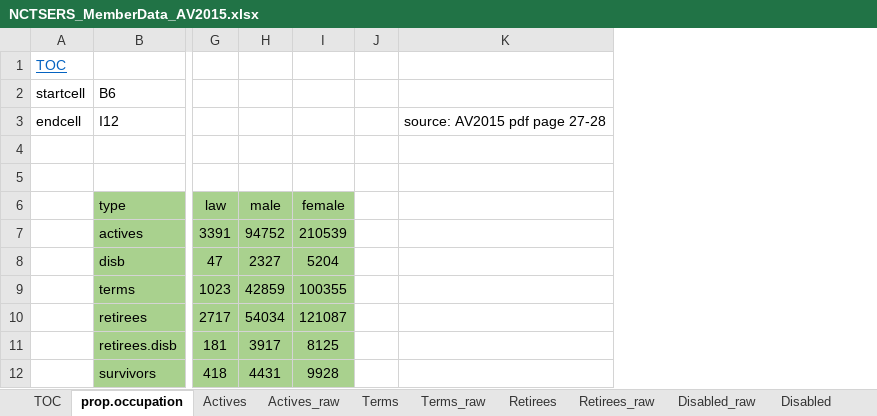
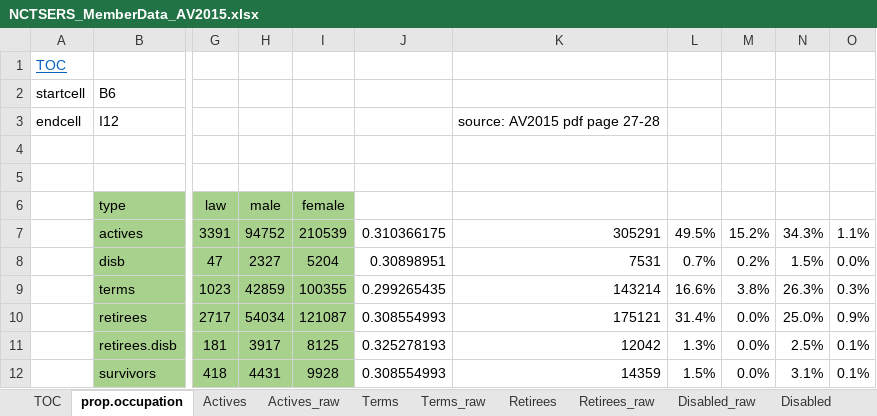
Before and after one commit to marshallpku/Model_NCTSERS, an Excel workbook: Data_inputs/NCTSERS_MemberData_AV2015.xlsx, sheet prop.occupation, drawn as a sheet; only a part is shown, gaps mark what is left out; values as stored, in another font and other column widths than the file's, no borders; charts and pictures not drawn; removed rows and columns are numbered as before the commit, all else as after; the diff names each change by its address in the sheet, - before the commit and + after, or states it on an @@ line.

```diff
--- a/Data_inputs/NCTSERS_MemberData_AV2015.xlsx (sheet prop.occupation)
+++ b/Data_inputs/NCTSERS_MemberData_AV2015.xlsx (sheet prop.occupation)
-column J, empty
+column J, rows 7-12: 0.310366175 | 0.30898951 | 0.299265435 | 0.308554993 | 0.325278193 | 0.308554993
+column L, rows 7-12: 49.5% | 0.7% | 16.6% | 31.4% | 1.3% | 1.5%
+column M, rows 7-12: 15.2% | 0.2% | 3.8% | 0.0% | 0.0% | 0.0%
+column N, rows 7-12: 34.3% | 1.5% | 26.3% | 25.0% | 2.5% | 3.1%
+column O, rows 7-12: 1.1% | 0.0% | 0.3% | 0.9% | 0.1% | 0.1%
-K7: (empty)
+K7: 305291
-K8: (empty)
+K8: 7531
-K9: (empty)
+K9: 143214
-K10: (empty)
+K10: 175121
-K11: (empty)
+K11: 12042
-K12: (empty)
+K12: 14359
```
Also changed, not shown: sheet Retirees_raw, sheet Disabled_raw, sheet Terms_raw, other sheet tabs, charts or pictures, 6 other files.
